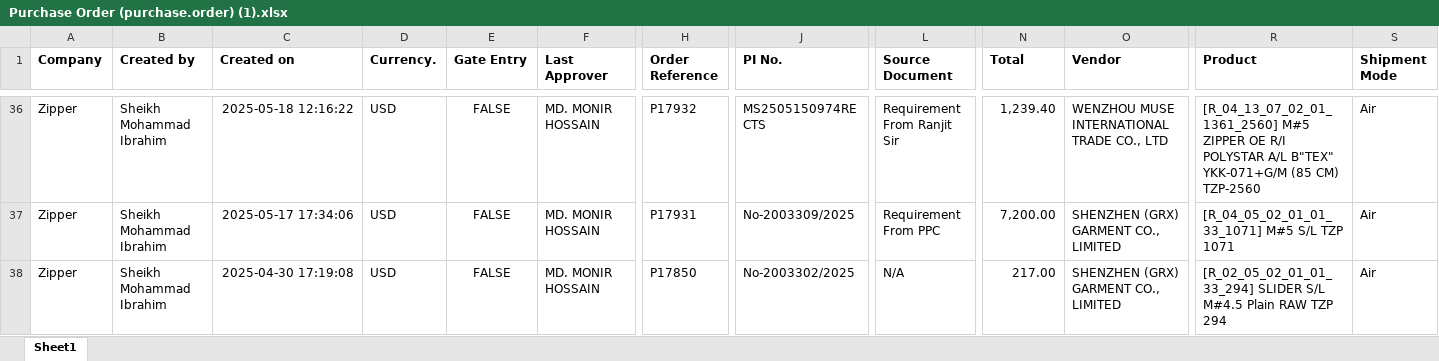
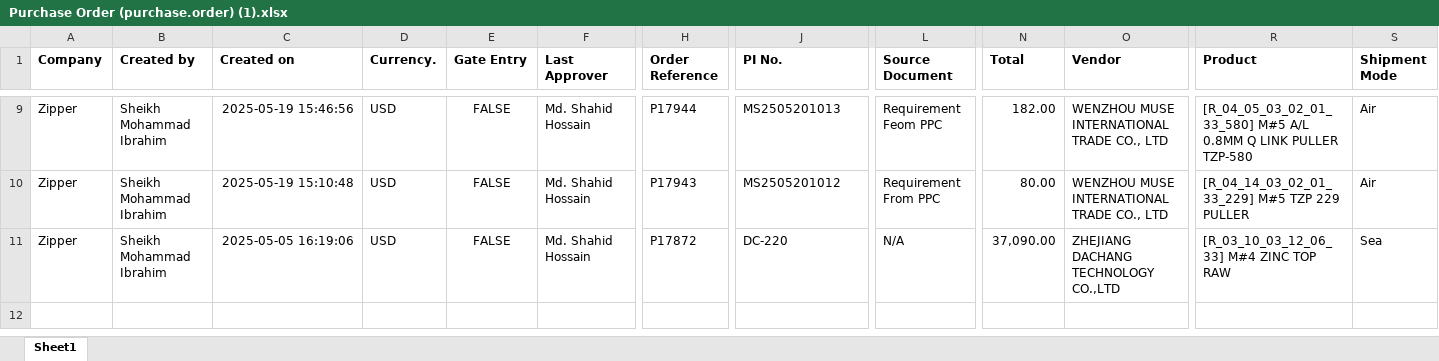
Before and after one commit to shanto173/Pending_PO_Automation, an Excel workbook: download/Purchase Order (purchase.order) (1).xlsx, sheet Sheet1, drawn as a sheet; only a part is shown, gaps mark what is left out; values as stored, in another font and other column widths than the file's, no borders; addresses are those after the commit; the diff covers the shown part only; the diff names each change by its address in the sheet, - before the commit and + after, or states it on an @@ line.

```diff
--- a/download/Purchase Order (purchase.order) (1).xlsx (sheet Sheet1)
+++ b/download/Purchase Order (purchase.order) (1).xlsx (sheet Sheet1)
-C9 (Created on): 2025-05-18 12:16:22
+C9 (Created on): 2025-05-19 15:46:56
-F9:F11 (Last Approver): MD. MONIR HOSSAIN
+F9:F11 (Last Approver): Md. Shahid Hossain
-H9 (Order Reference): P17932
+H9 (Order Reference): P17944
-J9 (PI No.): MS2505150974RE CTS
+J9 (PI No.): MS2505201013
-L9 (Source Document): Requirement From Ranjit Sir
+L9 (Source Document): Requirement Feom PPC
-N9 (Total): 1,239.40
+N9 (Total): 182.00
-R9 (Product): [R_04_13_07_02_01_1361_2560] M#5 ZIPPER OE R/I POLYSTAR A/L B"TEX" YKK-071+G/M (85 CM) TZP-2560
+R9 (Product): [R_04_05_03_02_01_33_580] M#5 A/L 0.8MM Q LINK PULLER TZP-580
-C10 (Created on): 2025-05-17 17:34:06
+C10 (Created on): 2025-05-19 15:10:48
-H10 (Order Reference): P17931
+H10 (Order Reference): P17943
-J10 (PI No.): No-2003309/2025
+J10 (PI No.): MS2505201012
-N10 (Total): 7,200.00
+N10 (Total): 80.00
-O10 (Vendor): SHENZHEN (GRX) GARMENT CO., LIMITED
+O10 (Vendor): WENZHOU MUSE INTERNATIONAL TRADE CO., LTD
-R10 (Product): [R_04_05_02_01_01_33_1071] M#5 S/L TZP 1071
+R10 (Product): [R_04_14_03_02_01_33_229] M#5 TZP 229 PULLER
-C11 (Created on): 2025-04-30 17:19:08
+C11 (Created on): 2025-05-05 16:19:06
-H11 (Order Reference): P17850
+H11 (Order Reference): P17872
-J11 (PI No.): No-2003302/2025
+J11 (PI No.): DC-220
-N11 (Total): 217.00
+N11 (Total): 37,090.00
-O11 (Vendor): SHENZHEN (GRX) GARMENT CO., LIMITED
+O11 (Vendor): ZHEJIANG DACHANG TECHNOLOGY CO.,LTD
-R11 (Product): [R_02_05_02_01_01_33_294] SLIDER S/L M#4.5 Plain RAW TZP 294
+R11 (Product): [R_03_10_03_12_06_33] M#4 ZINC TOP RAW
-S11 (Shipment Mode): Air
+S11 (Shipment Mode): Sea
```
Also changed, not shown: 2 added rows, 29 removed rows and 34 edited cells elsewhere in this sheet, 10 other files.
